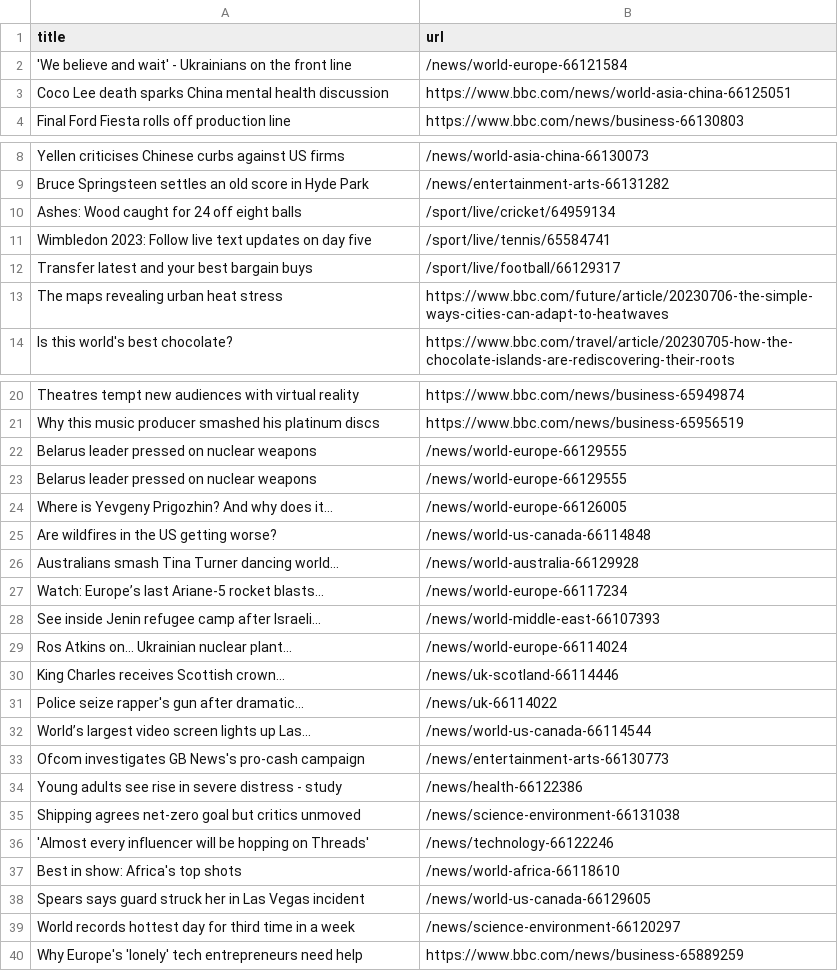
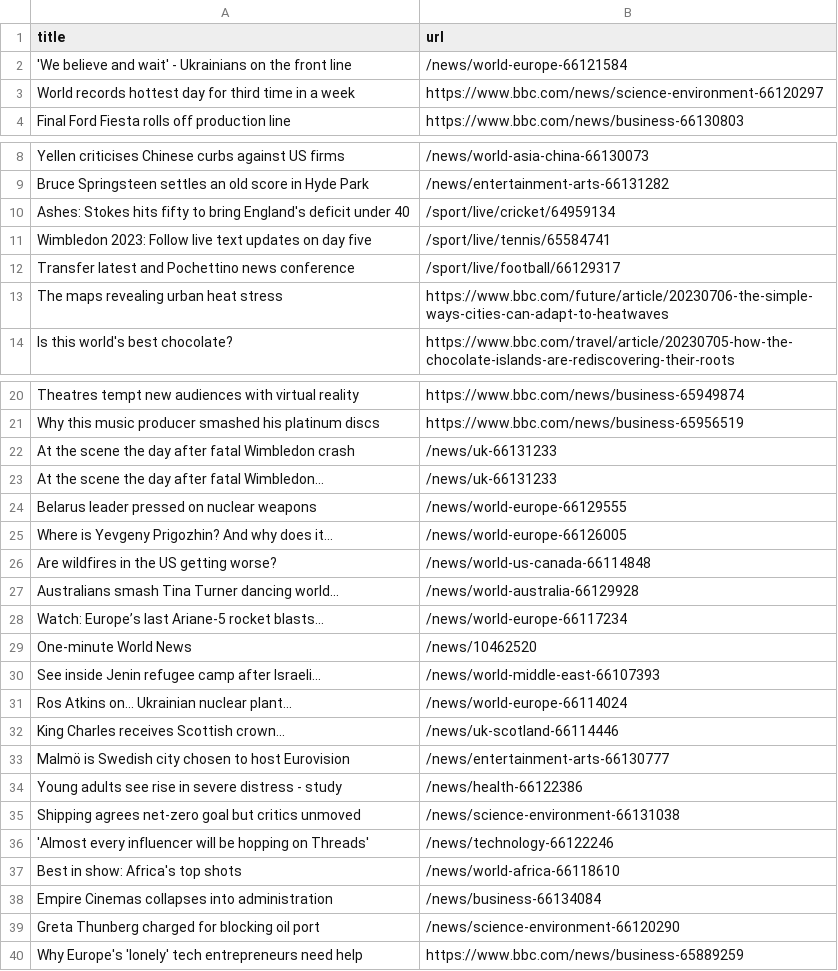
Before and after one commit to amanda-chn/automatic-scraper-bbc, a CSV file: bbc.csv, drawn as a sheet; only a part is shown, gaps mark what is left out.

```diff
--- a/bbc.csv
+++ b/bbc.csv
@@ -2,3 +2,3 @@ title,url
 'We believe and wait' - Ukrainians on the front line,/news/world-europe-66121584
-Coco Lee death sparks China mental health discussion,https://www.bbc.com/news/world-asia-china-66125051
+World records hottest day for third time in a week,https://www.bbc.com/news/science-environment-66120297
 Final Ford Fiesta rolls off production line,https://www.bbc.com/news/business-66130803
@@ -9,5 +9,5 @@ Yellen criticises Chinese curbs against US firms,/news/world-asia-china-66130073
 Bruce Springsteen settles an old score in Hyde Park,/news/entertainment-arts-66131282
-Ashes: Wood caught for 24 off eight balls,/sport/live/cricket/64959134
+Ashes: Stokes hits fifty to bring England's deficit under 40,/sport/live/cricket/64959134
 Wimbledon 2023: Follow live text updates on day five,/sport/live/tennis/65584741
-Transfer latest and your best bargain buys,/sport/live/football/66129317
+Transfer latest and Pochettino news conference,/sport/live/football/66129317
 The maps revealing urban heat stress,https://www.bbc.com/future/article/20230706-the-simple-ways-cities-can-adapt-to-heatwaves
@@ -21,3 +21,4 @@ Theatres tempt new audiences with virtual reality,https://www.bbc.com/news/busin
 Why this music producer smashed his platinum discs,https://www.bbc.com/news/business-65956519
-Belarus leader pressed on nuclear weapons,/news/world-europe-66129555
+At the scene the day after fatal Wimbledon crash,/news/uk-66131233
+At the scene the day after fatal Wimbledon...,/news/uk-66131233
 Belarus leader pressed on nuclear weapons,/news/world-europe-66129555
@@ -27,2 +28,3 @@ Australians smash Tina Turner dancing world...,/news/world-australia-66129928
 Watch: Europe’s last Ariane-5 rocket blasts...,/news/world-europe-66117234
+One-minute World News,/news/10462520
 See inside Jenin refugee camp after Israeli...,/news/world-middle-east-66107393
@@ -30,5 +32,3 @@ Ros Atkins on... Ukrainian nuclear plant...,/news/world-europe-66114024
 King Charles receives Scottish crown...,/news/uk-scotland-66114446
-Police seize rapper's gun after dramatic...,/news/uk-66114022
-World’s largest video screen lights up Las...,/news/world-us-canada-66114544
-Ofcom investigates GB News's pro-cash campaign,/news/entertainment-arts-66130773
+Malmö is Swedish city chosen to host Eurovision,/news/entertainment-arts-66130777
 Young adults see rise in severe distress - study,/news/health-66122386
@@ -37,4 +37,4 @@ Shipping agrees net-zero goal but critics unmoved,/news/science-environment-6613
 Best in show: Africa's top shots,/news/world-africa-66118610
-Spears says guard struck her in Las Vegas incident,/news/world-us-canada-66129605
-World records hottest day for third time in a week,/news/science-environment-66120297
+Empire Cinemas collapses into administration,/news/business-66134084
+Greta Thunberg charged for blocking oil port,/news/science-environment-66120290
 Why Europe's 'lonely' tech entrepreneurs need help,https://www.bbc.com/news/business-65889259
```
